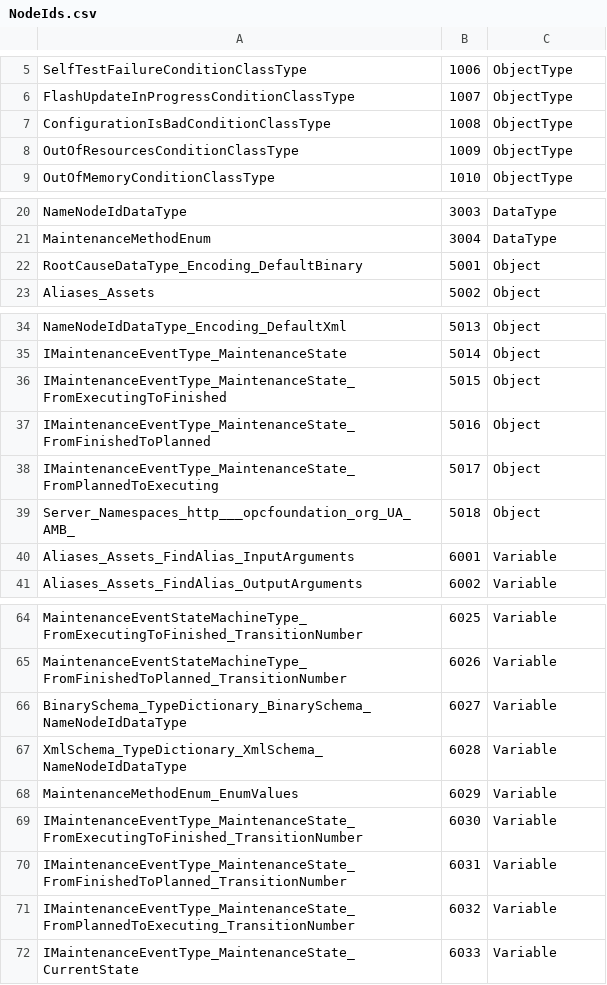
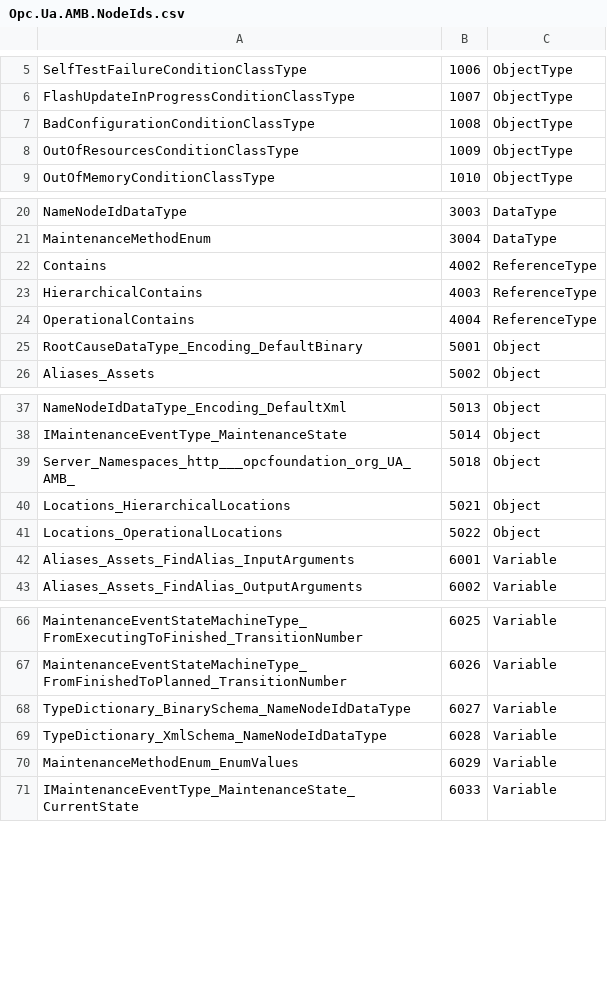
Before and after one commit to OPCFoundation/UA-Nodeset, a CSV file: AMB/Opc.Ua.AMB.NodeIds.csv (was AMB/NodeIds.csv), drawn as a sheet; only a part is shown, gaps mark what is left out; the diff covers the shown part only.

```diff
--- a/AMB/NodeIds.csv
+++ b/AMB/Opc.Ua.AMB.NodeIds.csv
@@ -6,3 +6,3 @@ SelfTestFailureConditionClassType,1006,ObjectType
 FlashUpdateInProgressConditionClassType,1007,ObjectType
-ConfigurationIsBadConditionClassType,1008,ObjectType
+BadConfigurationConditionClassType,1008,ObjectType
 OutOfResourcesConditionClassType,1009,ObjectType
@@ -21,2 +21,5 @@ NameNodeIdDataType,3003,DataType
 MaintenanceMethodEnum,3004,DataType
+Contains,4002,ReferenceType
+HierarchicalContains,4003,ReferenceType
+OperationalContains,4004,ReferenceType
 RootCauseDataType_Encoding_DefaultBinary,5001,Object
@@ -35,6 +38,5 @@ NameNodeIdDataType_Encoding_DefaultXml,5013,Object
 IMaintenanceEventType_MaintenanceState,5014,Object
-IMaintenanceEventType_MaintenanceState_FromExecutingToFinished,5015,Object
-IMaintenanceEventType_MaintenanceState_FromFinishedToPlanned,5016,Object
-IMaintenanceEventType_MaintenanceState_FromPlannedToExecuting,5017,Object
 Server_Namespaces_http___opcfoundation_org_UA_AMB_,5018,Object
+Locations_HierarchicalLocations,5021,Object
+Locations_OperationalLocations,5022,Object
 Aliases_Assets_FindAlias_InputArguments,6001,Variable
@@ -65,8 +67,5 @@ MaintenanceEventStateMachineType_FromExecutingToFinished_TransitionNumber,6025,V
 MaintenanceEventStateMachineType_FromFinishedToPlanned_TransitionNumber,6026,Variable
-BinarySchema_TypeDictionary_BinarySchema_NameNodeIdDataType,6027,Variable
-XmlSchema_TypeDictionary_XmlSchema_NameNodeIdDataType,6028,Variable
+TypeDictionary_BinarySchema_NameNodeIdDataType,6027,Variable
+TypeDictionary_XmlSchema_NameNodeIdDataType,6028,Variable
 MaintenanceMethodEnum_EnumValues,6029,Variable
-IMaintenanceEventType_MaintenanceState_FromExecutingToFinished_TransitionNumber,6030,Variable
-IMaintenanceEventType_MaintenanceState_FromFinishedToPlanned_TransitionNumber,6031,Variable
-IMaintenanceEventType_MaintenanceState_FromPlannedToExecuting_TransitionNumber,6032,Variable
 IMaintenanceEventType_MaintenanceState_CurrentState,6033,Variable
```
Also changed, not shown: 7 edited cells elsewhere in this file, AMB/Opc.Ua.AMB.NodeSet2.documentation.csv, 3 other files.
